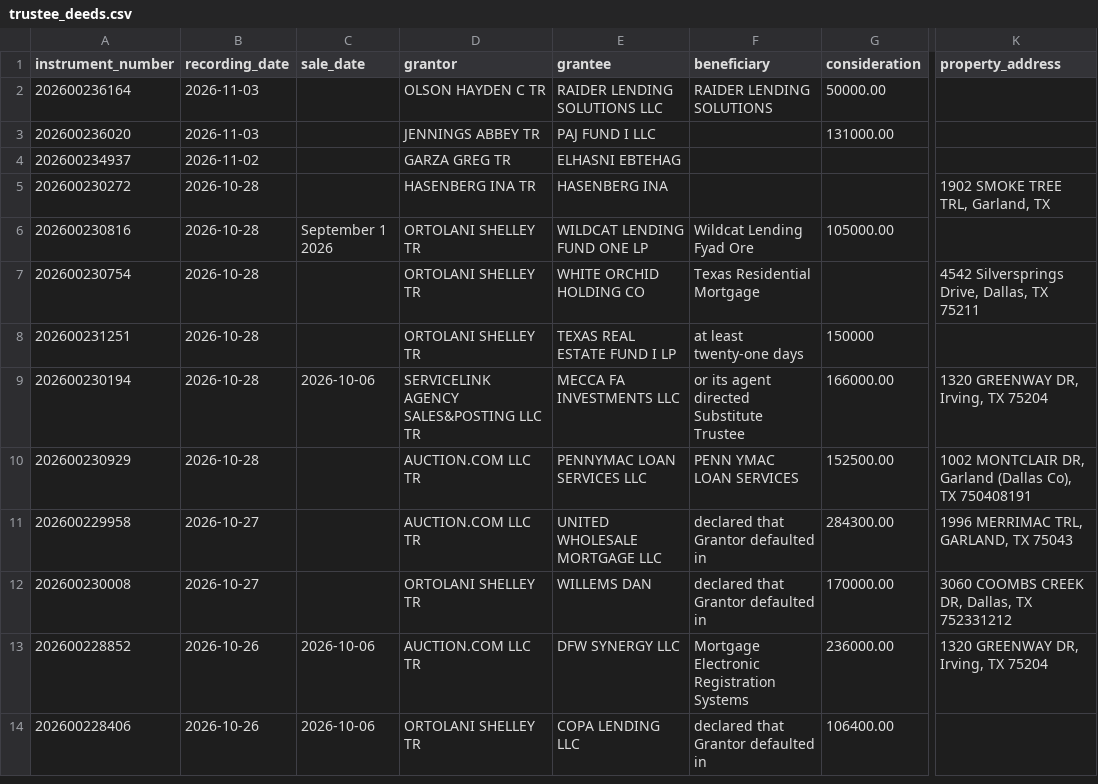
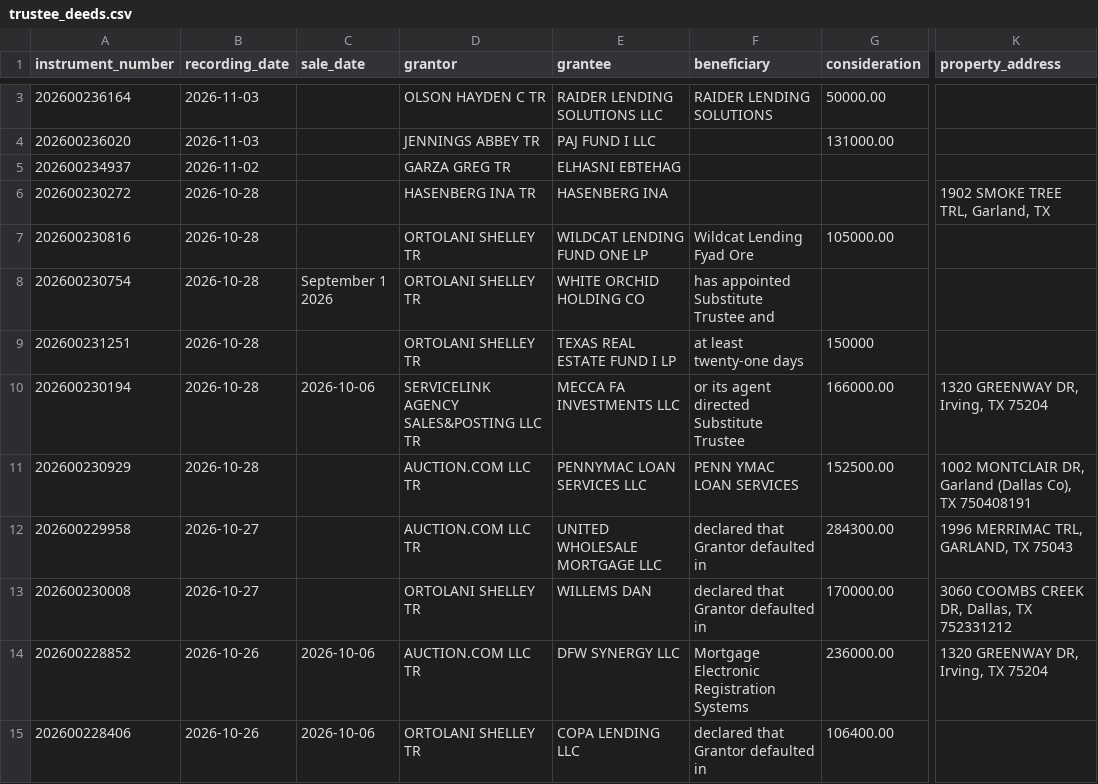
Before and after one commit to Sellmyhousefast247/Dallas-leads, a CSV file: data/trustee_deeds.csv, drawn as a sheet; only a part is shown, gaps mark what is left out; addresses are those after the commit; the diff covers the shown part only; the diff names each change by its address in the sheet, - before the commit and + after, or states it on an @@ line.

```diff
--- a/data/trustee_deeds.csv
+++ b/data/trustee_deeds.csv
-C7 (sale_date): September 1 2026
+C7 (sale_date): (empty)
-C8 (sale_date): (empty)
+C8 (sale_date): September 1 2026
-F8 (beneficiary): Texas Residential Mortgage
+F8 (beneficiary): has appointed Substitute Trustee and
-K8 (property_address): 4542 Silversprings Drive, Dallas, TX 75211
+K8 (property_address): (empty)
```
Also changed, not shown: 1 added row, 1 removed row and 1 edited cell elsewhere in this file, data/trustee_deeds_dallas.csv, 14 other files.
